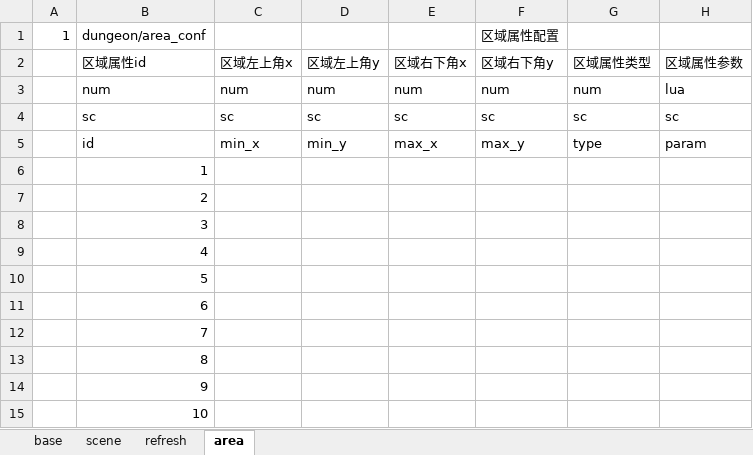
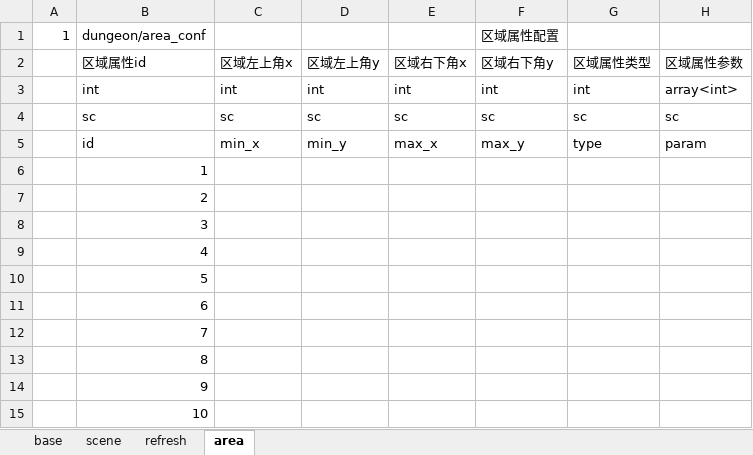
Before and after one commit to changnet/MServer, an Excel workbook: rawresource/excels/dungeon.xlsx, sheet area, drawn as a sheet; values as stored, in another font and other column widths than the file's, no borders; removed rows and columns are numbered as before the commit, all else as after; the diff names each change by its address in the sheet, - before the commit and + after, or states it on an @@ line.

```diff
--- a/rawresource/excels/dungeon.xlsx (sheet area)
+++ b/rawresource/excels/dungeon.xlsx (sheet area)
-row 3:  | num | num | num | num | num | num | lua
+row 3:  | int | int | int | int | int | int | array<int>
```
Also changed, not shown: sheet scene, sheet refresh, sheet base, rawresource/excels/ai.xlsx, rawresource/excels/attribute.xlsx, 11 other files.
